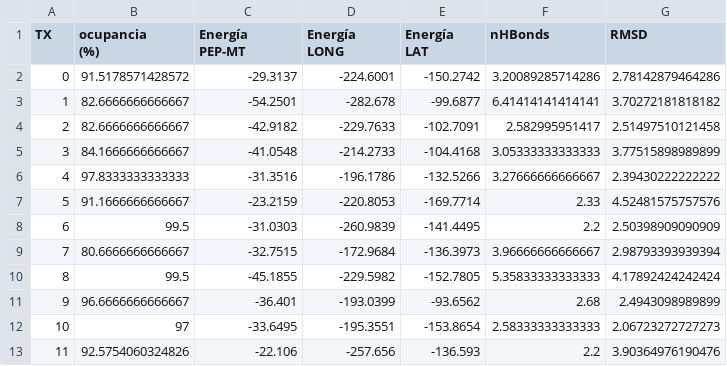
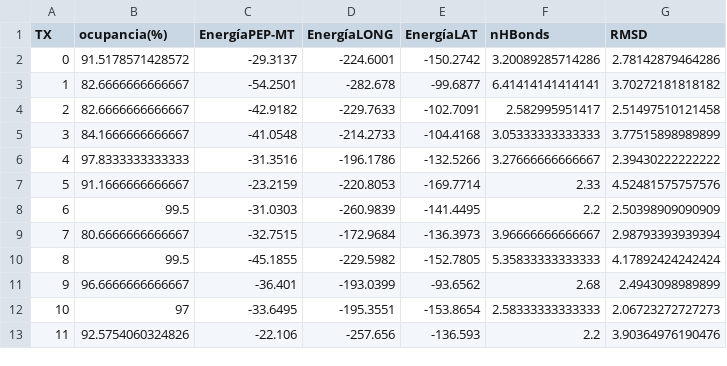
Before and after one commit to busugaacevedo/peptides_BRANDON, a CSV file: TX.csv, drawn as a sheet.

Commit message:
Update TX.csv

```diff
--- a/TX.csv
+++ b/TX.csv
@@ -1,6 +1,2 @@
-"TX","ocupancia
-(%)","Energía
-PEP-MT","Energía
-LONG","Energía
-LAT","nHBonds","RMSD"
+"TX","ocupancia(%)","EnergíaPEP-MT","EnergíaLONG","EnergíaLAT","nHBonds","RMSD"
 0,91.5178571428572,-29.3137,-224.6001,-150.2742,3.20089285714286,2.78142879464286
```
